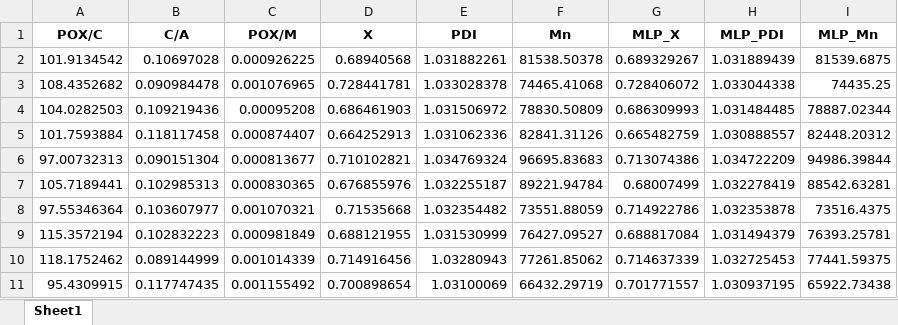
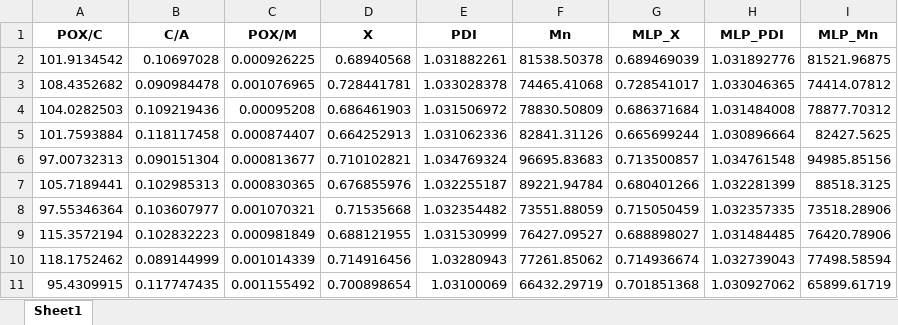
Before and after one commit to Spogis/DWSIM_CoolSim, an Excel workbook: datasets/MLP_Validation_Dataset.xlsx, sheet Sheet1, drawn as a sheet; only a part is shown; values as stored, in another font and other column widths than the file's, no borders; the diff covers the shown part only; the diff names each change by its address in the sheet, - before the commit and + after, or states it on an @@ line.

```diff
--- a/datasets/MLP_Validation_Dataset.xlsx (sheet Sheet1)
+++ b/datasets/MLP_Validation_Dataset.xlsx (sheet Sheet1)
-G2 (MLP_X): 0.689329267
+G2 (MLP_X): 0.689469039
-H2 (MLP_PDI): 1.031889439
+H2 (MLP_PDI): 1.031892776
-I2 (MLP_Mn): 81539.6875
+I2 (MLP_Mn): 81521.96875
-G3 (MLP_X): 0.728406072
+G3 (MLP_X): 0.728541017
-H3 (MLP_PDI): 1.033044338
+H3 (MLP_PDI): 1.033046365
-I3 (MLP_Mn): 74435.25
+I3 (MLP_Mn): 74414.07812
-G4 (MLP_X): 0.686309993
+G4 (MLP_X): 0.686371684
-H4 (MLP_PDI): 1.031484485
+H4 (MLP_PDI): 1.031484008
-I4 (MLP_Mn): 78887.02344
+I4 (MLP_Mn): 78877.70312
-G5 (MLP_X): 0.665482759
+G5 (MLP_X): 0.665699244
-H5 (MLP_PDI): 1.030888557
+H5 (MLP_PDI): 1.030896664
-I5 (MLP_Mn): 82448.20312
+I5 (MLP_Mn): 82427.5625
-G6 (MLP_X): 0.713074386
+G6 (MLP_X): 0.713500857
-H6 (MLP_PDI): 1.034722209
+H6 (MLP_PDI): 1.034761548
-I6 (MLP_Mn): 94986.39844
+I6 (MLP_Mn): 94985.85156
-G7 (MLP_X): 0.68007499
+G7 (MLP_X): 0.680401266
-H7 (MLP_PDI): 1.032278419
+H7 (MLP_PDI): 1.032281399
-I7 (MLP_Mn): 88542.63281
+I7 (MLP_Mn): 88518.3125
-G8 (MLP_X): 0.714922786
+G8 (MLP_X): 0.715050459
-H8 (MLP_PDI): 1.032353878
+H8 (MLP_PDI): 1.032357335
-I8 (MLP_Mn): 73516.4375
+I8 (MLP_Mn): 73518.28906
-G9 (MLP_X): 0.688817084
+G9 (MLP_X): 0.688898027
-H9 (MLP_PDI): 1.031494379
+H9 (MLP_PDI): 1.031484485
-I9 (MLP_Mn): 76393.25781
+I9 (MLP_Mn): 76420.78906
-G10 (MLP_X): 0.714637339
+G10 (MLP_X): 0.714936674
-H10 (MLP_PDI): 1.032725453
+H10 (MLP_PDI): 1.032739043
-I10 (MLP_Mn): 77441.59375
+I10 (MLP_Mn): 77498.58594
-G11 (MLP_X): 0.701771557
+G11 (MLP_X): 0.701851368
-H11 (MLP_PDI): 1.030937195
+H11 (MLP_PDI): 1.030927062
-I11 (MLP_Mn): 65922.73438
+I11 (MLP_Mn): 65899.61719
```
Also changed, not shown: 269 edited cells elsewhere in this sheet, datasets/Dataset_No_Outliers.xlsx, datasets/Parallel_Filter_Stats.xlsx, 6 other files.
